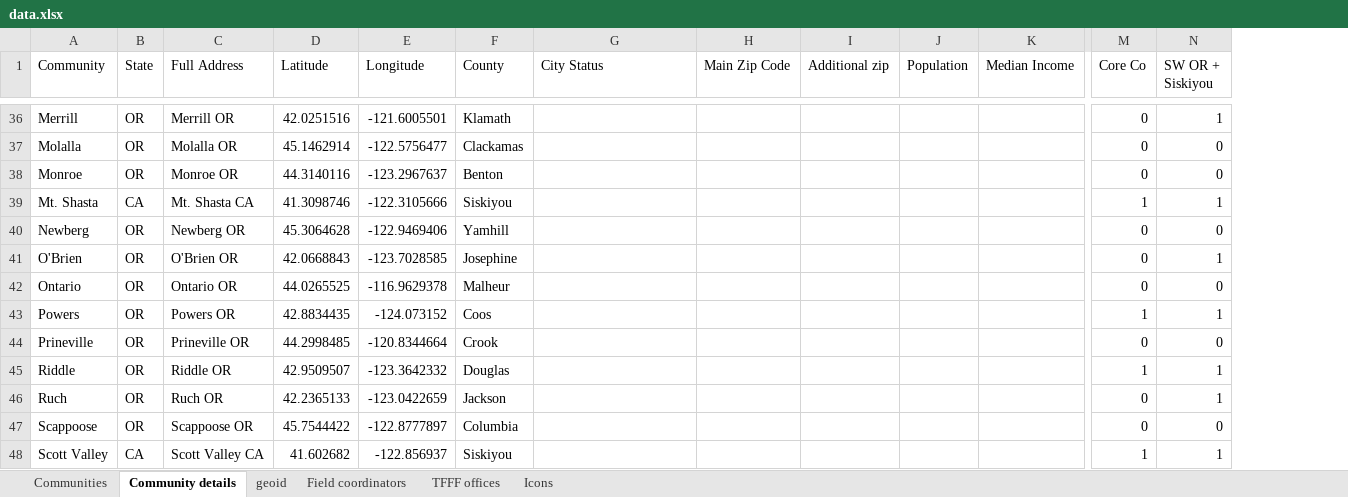
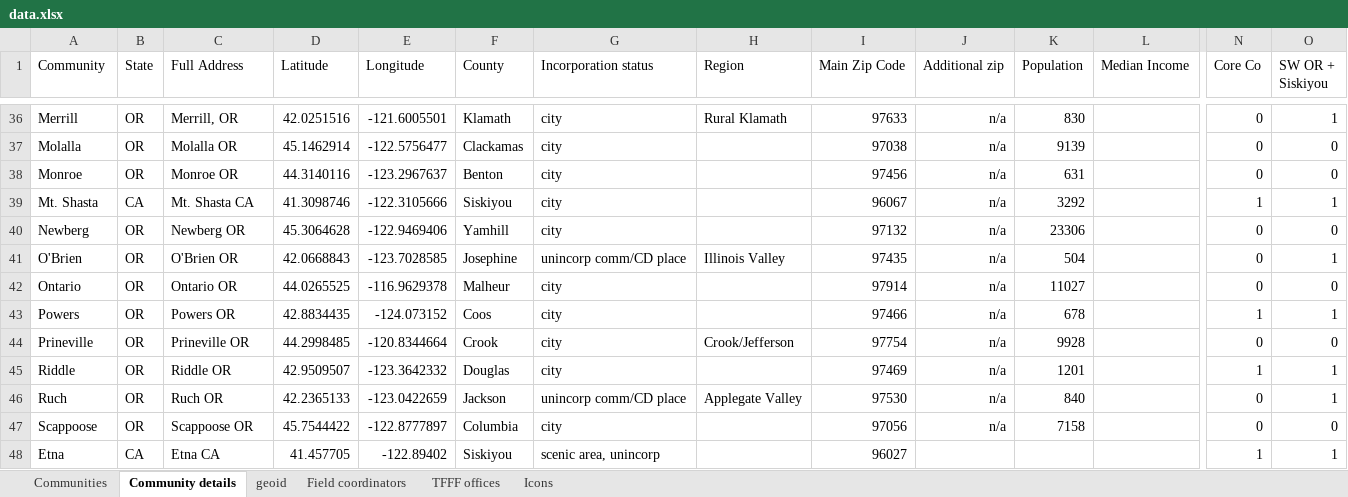
Before and after one commit to dgkeyes/ficb-communities, an Excel workbook: data/data.xlsx, sheet Community details, drawn as a sheet; only a part is shown, gaps mark what is left out; values as stored, in another font and other column widths than the file's, no borders; charts and pictures not drawn; removed rows and columns are numbered as before the commit, all else as after; rows hold the shown columns only; the diff covers the shown part only; the diff names each change by its address in the sheet, - before the commit and + after, or states it on an @@ line.

```diff
--- a/data/data.xlsx (sheet Community details)
+++ b/data/data.xlsx (sheet Community details)
+column H (Region), rows 36-46: Rural Klamath |  |  |  |  | Illinois Valley |  |  | Crook/Jefferson |  | Applegate Valley
-G1: City Status
+G1: Incorporation status
-C36 (Full Address): Merrill OR
+C36 (Full Address): Merrill, OR
-G36:G40 (Incorporation status): (empty)
+G36:G40 (Incorporation status): city
-I36 (Main Zip Code): (empty)
+I36 (Main Zip Code): 97633
-J36:J47 (Additional zip): (empty)
+J36:J47 (Additional zip): n/a
-K36 (Population): (empty)
+K36 (Population): 830
-I37 (Main Zip Code): (empty)
+I37 (Main Zip Code): 97038
-K37 (Population): (empty)
+K37 (Population): 9139
-I38 (Main Zip Code): (empty)
+I38 (Main Zip Code): 97456
-K38 (Population): (empty)
+K38 (Population): 631
-I39 (Main Zip Code): (empty)
+I39 (Main Zip Code): 96067
-K39 (Population): (empty)
+K39 (Population): 3292
-I40 (Main Zip Code): (empty)
+I40 (Main Zip Code): 97132
-K40 (Population): (empty)
+K40 (Population): 23306
-G41 (Incorporation status): (empty)
+G41 (Incorporation status): unincorp comm/CD place
-I41 (Main Zip Code): (empty)
+I41 (Main Zip Code): 97435
-K41 (Population): (empty)
+K41 (Population): 504
-G42:G45 (Incorporation status): (empty)
+G42:G45 (Incorporation status): city
-I42 (Main Zip Code): (empty)
+I42 (Main Zip Code): 97914
-K42 (Population): (empty)
+K42 (Population): 11027
-I43 (Main Zip Code): (empty)
+I43 (Main Zip Code): 97466
-K43 (Population): (empty)
+K43 (Population): 678
-I44 (Main Zip Code): (empty)
+I44 (Main Zip Code): 97754
-K44 (Population): (empty)
+K44 (Population): 9928
-I45 (Main Zip Code): (empty)
+I45 (Main Zip Code): 97469
-K45 (Population): (empty)
+K45 (Population): 1201
-G46 (Incorporation status): (empty)
+G46 (Incorporation status): unincorp comm/CD place
-I46 (Main Zip Code): (empty)
+I46 (Main Zip Code): 97530
-K46 (Population): (empty)
+K46 (Population): 840
-G47 (Incorporation status): (empty)
+G47 (Incorporation status): city
-I47 (Main Zip Code): (empty)
+I47 (Main Zip Code): 97056
-K47 (Population): (empty)
+K47 (Population): 7158
-row 48: Scott Valley | CA | Scott Valley CA | 41.602682 | -122.856937 | Siskiyou |  |  |  |  |  | 1 | 1
+row 48: Etna | CA | Etna CA | 41.457705 | -122.89402 | Siskiyou | scenic area, unincorp |  | 96027 |  |  |  | 1 | 1
```
Also changed, not shown: 1 added row, 1 removed row, 91 edited cells and cell formats elsewhere in this sheet, sheet Communities, 19 other files.
